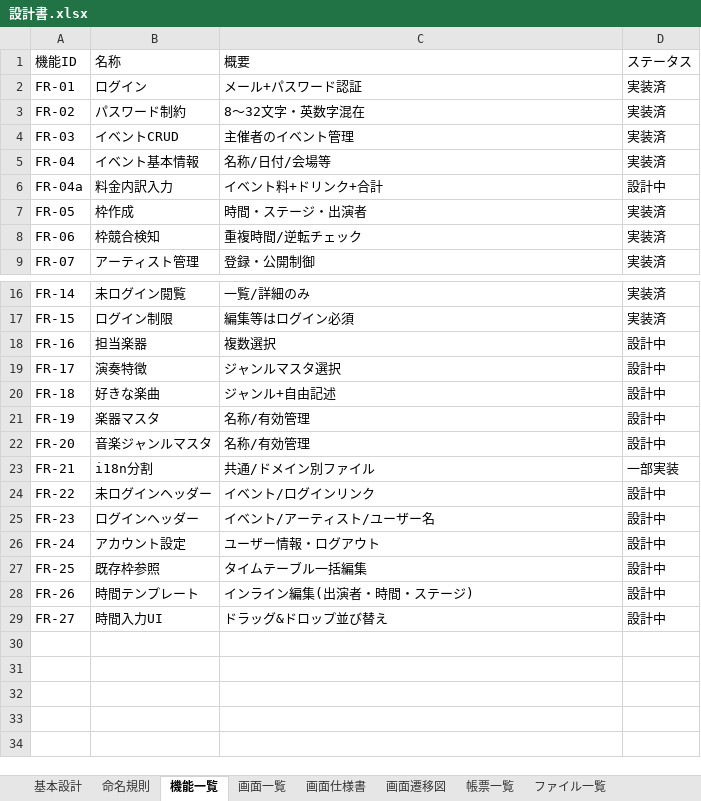
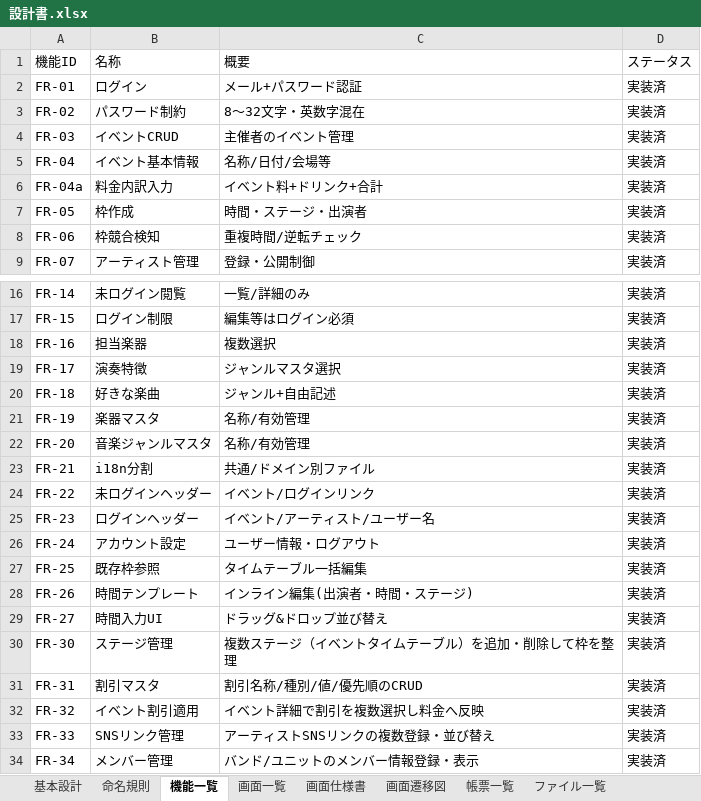
Before and after one commit to keigo-saito0602/on_taku, an Excel workbook: 設計書.xlsx, sheet 機能一覧, drawn as a sheet; only a part is shown, gaps mark what is left out; values as stored, in another font and other column widths than the file's, no borders; the diff names each change by its address in the sheet, - before the commit and + after, or states it on an @@ line.

```diff
--- a/設計書.xlsx (sheet 機能一覧)
+++ b/設計書.xlsx (sheet 機能一覧)
-D6 (ステータス): 設計中
+D6 (ステータス): 実装済
-D18:D22 (ステータス): 設計中
+D18:D22 (ステータス): 実装済
-D23 (ステータス): 一部実装
+D23 (ステータス): 実装済
-D24:D29 (ステータス): 設計中
+D24:D29 (ステータス): 実装済
+row 30: FR-30 | ステージ管理 | 複数ステージ（イベントタイムテーブル）を追加・削除して枠を整理 | 実装済
+row 31: FR-31 | 割引マスタ | 割引名称/種別/値/優先順のCRUD | 実装済
+row 32: FR-32 | イベント割引適用 | イベント詳細で割引を複数選択し料金へ反映 | 実装済
+row 33: FR-33 | SNSリンク管理 | アーティストSNSリンクの複数登録・並び替え | 実装済
+row 34: FR-34 | メンバー管理 | バンド/ユニットのメンバー情報登録・表示 | 実装済
```
Also changed, not shown: sheet DBテーブル定義書, sheet DBテーブル一覧, sheet 画面一覧, sheet 画面仕様書, 要件定義書.xlsx.
